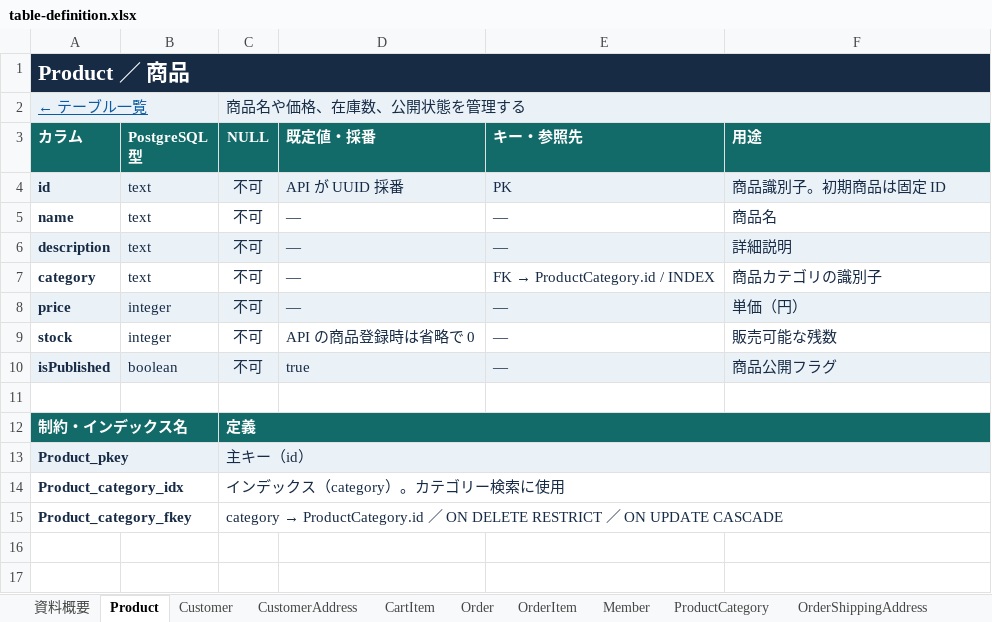
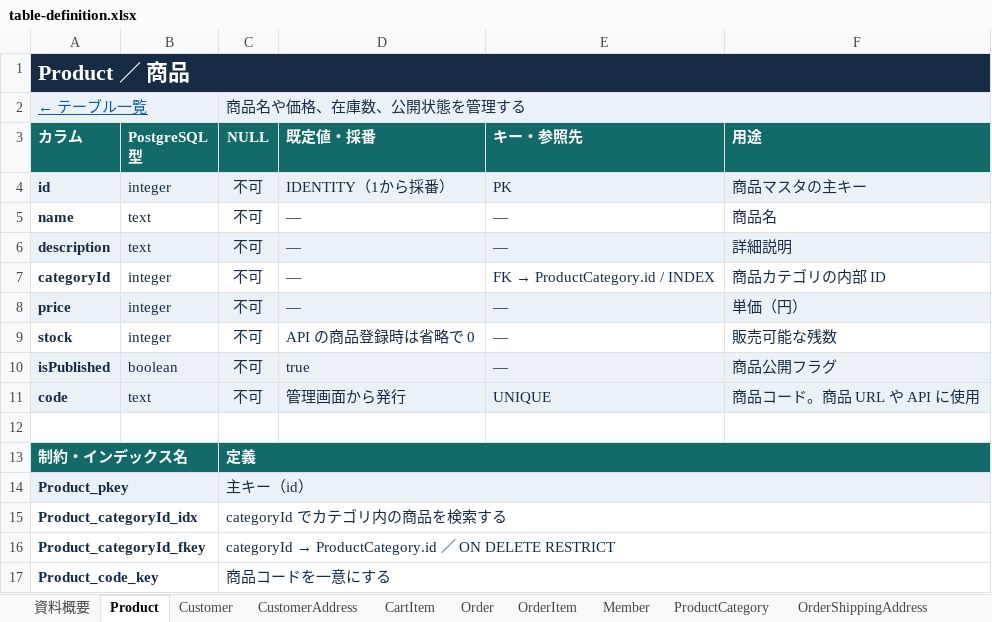
Before and after one commit to okuda1506/devquest-app, an Excel workbook: public/documents/table-definition.xlsx, sheet Product, drawn as a sheet; values as stored, in another font and other column widths than the file's, no borders; removed rows and columns are numbered as before the commit, all else as after; the diff names each change by its address in the sheet, - before the commit and + after, or states it on an @@ line.

```diff
--- a/public/documents/table-definition.xlsx (sheet Product)
+++ b/public/documents/table-definition.xlsx (sheet Product)
-B4 (PostgreSQL 型): text
+B4 (PostgreSQL 型): integer
-D4 (既定値・採番): API が UUID 採番
+D4 (既定値・採番): IDENTITY（1から採番）
-F4 (用途): 商品識別子。初期商品は固定 ID
+F4 (用途): 商品マスタの主キー
-A7 (カラム): category
+A7 (カラム): categoryId
-B7 (PostgreSQL 型): text
+B7 (PostgreSQL 型): integer
-F7 (用途): 商品カテゴリの識別子
+F7 (用途): 商品カテゴリの内部 ID
+row 11: code | text | 不可 | 管理画面から発行 | UNIQUE | 商品コード。商品 URL や API に使用
-row 14: Product_category_idx |  | インデックス（category）。カテゴリー検索に使用
+row 15: Product_categoryId_idx |  | categoryId でカテゴリ内の商品を検索する
-A16 (カラム): Product_category_fkey
+A16 (カラム): Product_categoryId_fkey
@@ C16 (NULL): category → ProductCategory.id ／ ON DELETE RESTRICT ／ ON UPDATE CASCADE → categoryId → ProductCategory.id ／ ON DELETE RESTRICT @@
+row 17: Product_code_key |  | 商品コードを一意にする
```
Also changed, not shown: sheet CartItem, sheet Order, sheet ProductCategory, sheet OrderShippingAddress, sheet OrderItem, sheet Member, 2 more sheets, public/documents/basic-design.xlsx, public/documents/detailed-design.xlsx, 3 other files.
